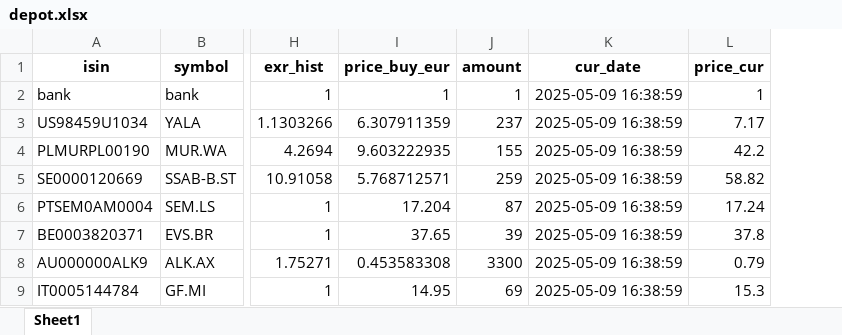
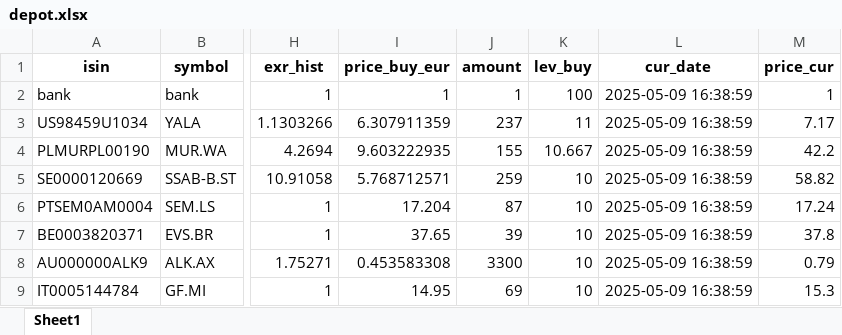
Before and after one commit to ThorstenBLN/stocks, an Excel workbook: data/depot.xlsx, sheet Sheet1, drawn as a sheet; only a part is shown, gaps mark what is left out; values as stored, in another font and other column widths than the file's, no borders; the diff names each change by its address in the sheet, - before the commit and + after, or states it on an @@ line.

Commit message:
encapsulation and depot rule historic lev

```diff
--- a/data/depot.xlsx (sheet Sheet1)
+++ b/data/depot.xlsx (sheet Sheet1)
+column K (lev_buy), rows 2-9: 100 | 11 | 10.667 | 10 | 10 | 10 | 10 | 10
```
Also changed, not shown: data/depot_hist.xlsx, data/transactions.xlsx, 4 other files.
